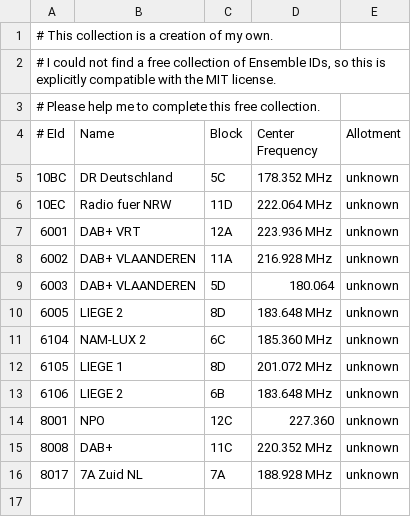
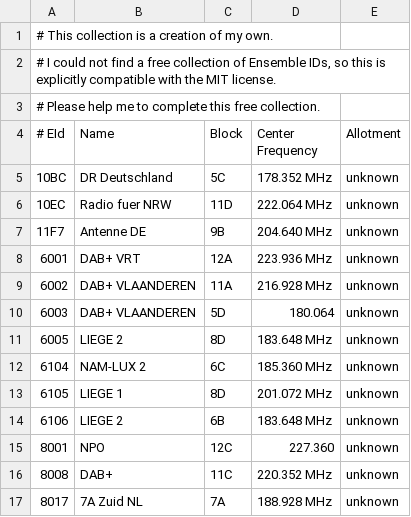
Before and after one commit to LiberationFrequency/fsradio, a CSV file: share/fsdata/dabEIDs.csv, drawn as a sheet.

```diff
--- a/share/fsdata/dabEIDs.csv
+++ b/share/fsdata/dabEIDs.csv
@@ -6,2 +6,3 @@
 10EC;Radio fuer NRW;11D;222.064 MHz;unknown
+11F7;Antenne DE;9B;204.640 MHz;unknown
 6001;DAB+ VRT;12A;223.936 MHz;unknown
```
Also changed, not shown: share/fsdata/dabSIDs.csv, 3 other files.
